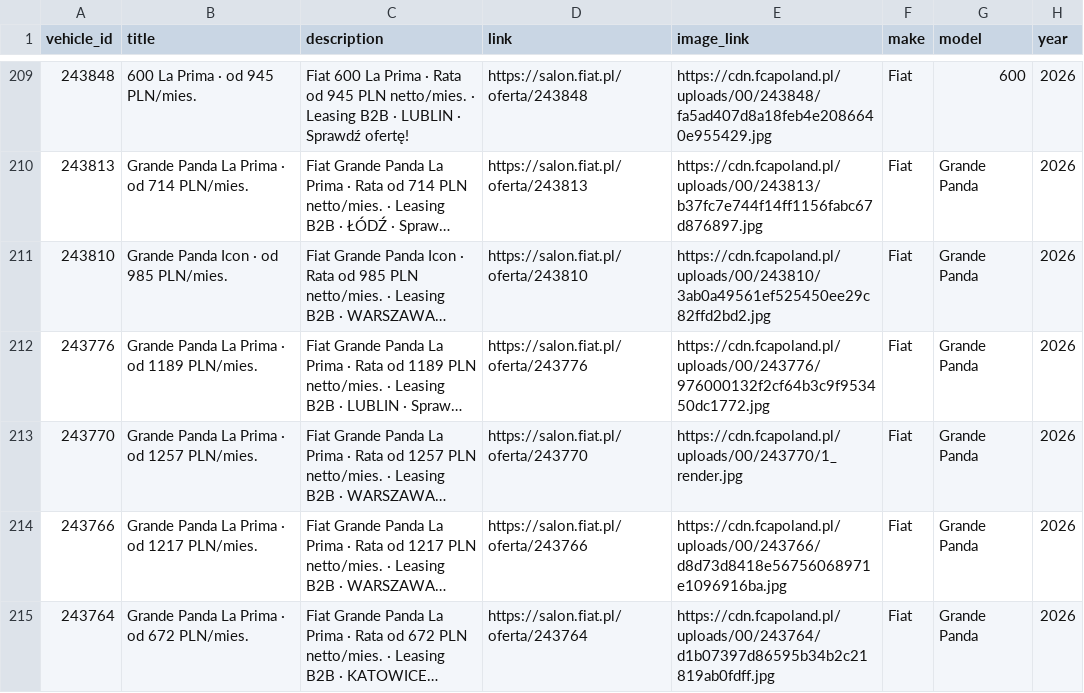
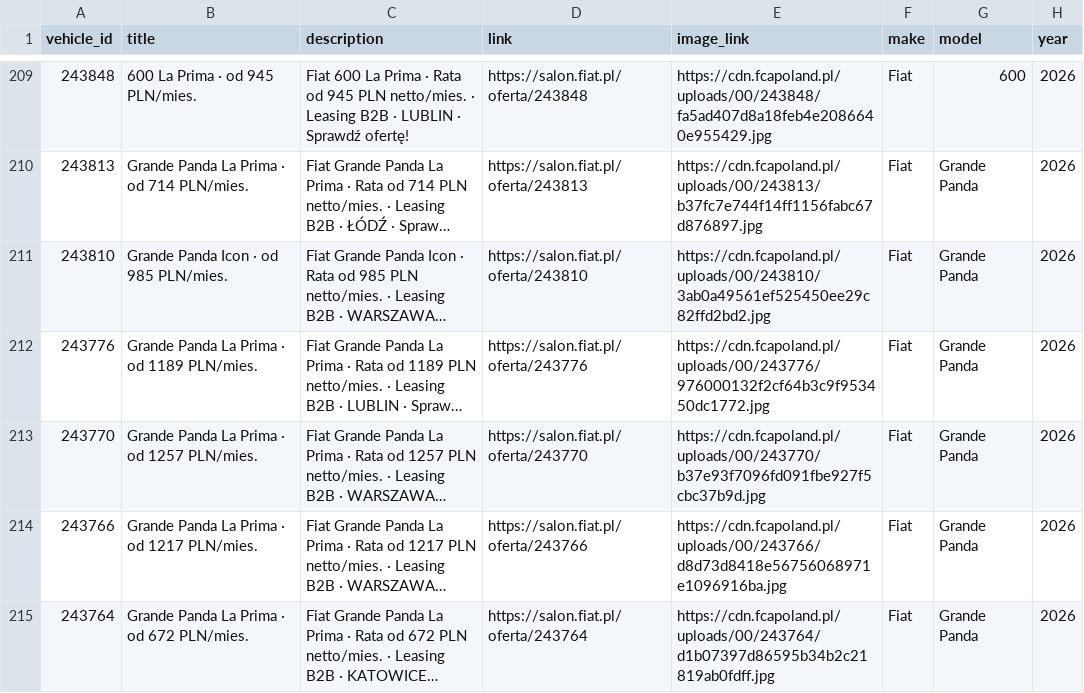
Before and after one commit to Andy11001/-alfa-inventory, a CSV file: data/fiat_osobowe_inventory.csv, drawn as a sheet; only a part is shown, gaps mark what is left out; long unchanged cells end in …; the diff names each change by its address in the sheet, - before the commit and + after, or states it on an @@ line.

```diff
--- a/data/fiat_osobowe_inventory.csv
+++ b/data/fiat_osobowe_inventory.csv
-E213 (image_link): https://cdn.fcapoland.pl/uploads/00/243770/1_render.jpg
+E213 (image_link): https://cdn.fcapoland.pl/uploads/00/243770/b37e93f7096fd091fbe927f5cbc37b9d.jpg
```
